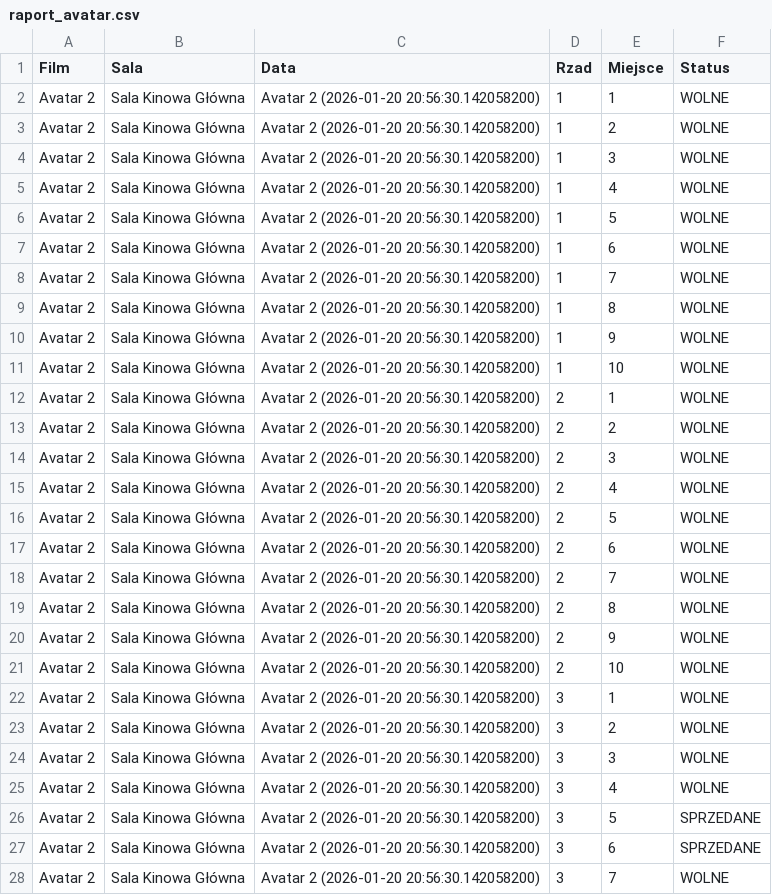
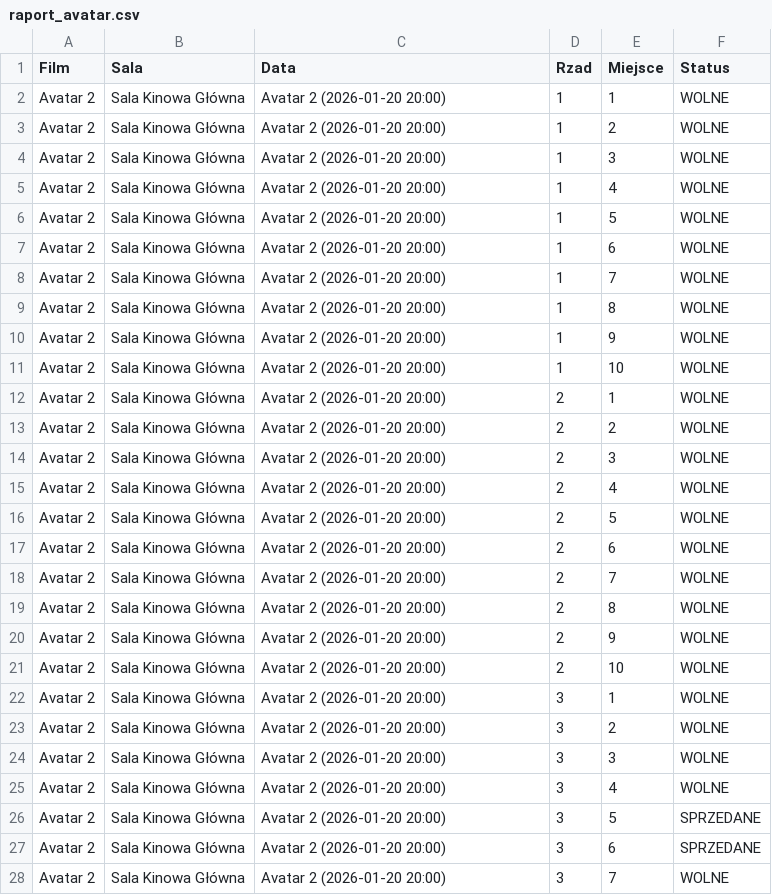
Before and after one commit to Izunia05/projekt_2_OOP, a CSV file: raport_avatar.csv, drawn as a sheet; only a part is shown; the diff covers the shown part only.

```diff
--- a/raport_avatar.csv
+++ b/raport_avatar.csv
@@ -1,28 +1,28 @@
 Film,Sala,Data,Rzad,Miejsce,Status
-Avatar 2,Sala Kinowa Główna,Avatar 2 (2026-01-20 20:56:30.142058200),1,1,WOLNE
-Avatar 2,Sala Kinowa Główna,Avatar 2 (2026-01-20 20:56:30.142058200),1,2,WOLNE
-Avatar 2,Sala Kinowa Główna,Avatar 2 (2026-01-20 20:56:30.142058200),1,3,WOLNE
-Avatar 2,Sala Kinowa Główna,Avatar 2 (2026-01-20 20:56:30.142058200),1,4,WOLNE
-Avatar 2,Sala Kinowa Główna,Avatar 2 (2026-01-20 20:56:30.142058200),1,5,WOLNE
-Avatar 2,Sala Kinowa Główna,Avatar 2 (2026-01-20 20:56:30.142058200),1,6,WOLNE
-Avatar 2,Sala Kinowa Główna,Avatar 2 (2026-01-20 20:56:30.142058200),1,7,WOLNE
-Avatar 2,Sala Kinowa Główna,Avatar 2 (2026-01-20 20:56:30.142058200),1,8,WOLNE
-Avatar 2,Sala Kinowa Główna,Avatar 2 (2026-01-20 20:56:30.142058200),1,9,WOLNE
-Avatar 2,Sala Kinowa Główna,Avatar 2 (2026-01-20 20:56:30.142058200),1,10,WOLNE
-Avatar 2,Sala Kinowa Główna,Avatar 2 (2026-01-20 20:56:30.142058200),2,1,WOLNE
-Avatar 2,Sala Kinowa Główna,Avatar 2 (2026-01-20 20:56:30.142058200),2,2,WOLNE
-Avatar 2,Sala Kinowa Główna,Avatar 2 (2026-01-20 20:56:30.142058200),2,3,WOLNE
-Avatar 2,Sala Kinowa Główna,Avatar 2 (2026-01-20 20:56:30.142058200),2,4,WOLNE
-Avatar 2,Sala Kinowa Główna,Avatar 2 (2026-01-20 20:56:30.142058200),2,5,WOLNE
-Avatar 2,Sala Kinowa Główna,Avatar 2 (2026-01-20 20:56:30.142058200),2,6,WOLNE
-Avatar 2,Sala Kinowa Główna,Avatar 2 (2026-01-20 20:56:30.142058200),2,7,WOLNE
-Avatar 2,Sala Kinowa Główna,Avatar 2 (2026-01-20 20:56:30.142058200),2,8,WOLNE
-Avatar 2,Sala Kinowa Główna,Avatar 2 (2026-01-20 20:56:30.142058200),2,9,WOLNE
-Avatar 2,Sala Kinowa Główna,Avatar 2 (2026-01-20 20:56:30.142058200),2,10,WOLNE
-Avatar 2,Sala Kinowa Główna,Avatar 2 (2026-01-20 20:56:30.142058200),3,1,WOLNE
-Avatar 2,Sala Kinowa Główna,Avatar 2 (2026-01-20 20:56:30.142058200),3,2,WOLNE
-Avatar 2,Sala Kinowa Główna,Avatar 2 (2026-01-20 20:56:30.142058200),3,3,WOLNE
-Avatar 2,Sala Kinowa Główna,Avatar 2 (2026-01-20 20:56:30.142058200),3,4,WOLNE
-Avatar 2,Sala Kinowa Główna,Avatar 2 (2026-01-20 20:56:30.142058200),3,5,SPRZEDANE
-Avatar 2,Sala Kinowa Główna,Avatar 2 (2026-01-20 20:56:30.142058200),3,6,SPRZEDANE
-Avatar 2,Sala Kinowa Główna,Avatar 2 (2026-01-20 20:56:30.142058200),3,7,WOLNE
+Avatar 2,Sala Kinowa Główna,Avatar 2 (2026-01-20 20:00),1,1,WOLNE
+Avatar 2,Sala Kinowa Główna,Avatar 2 (2026-01-20 20:00),1,2,WOLNE
+Avatar 2,Sala Kinowa Główna,Avatar 2 (2026-01-20 20:00),1,3,WOLNE
+Avatar 2,Sala Kinowa Główna,Avatar 2 (2026-01-20 20:00),1,4,WOLNE
+Avatar 2,Sala Kinowa Główna,Avatar 2 (2026-01-20 20:00),1,5,WOLNE
+Avatar 2,Sala Kinowa Główna,Avatar 2 (2026-01-20 20:00),1,6,WOLNE
+Avatar 2,Sala Kinowa Główna,Avatar 2 (2026-01-20 20:00),1,7,WOLNE
+Avatar 2,Sala Kinowa Główna,Avatar 2 (2026-01-20 20:00),1,8,WOLNE
+Avatar 2,Sala Kinowa Główna,Avatar 2 (2026-01-20 20:00),1,9,WOLNE
+Avatar 2,Sala Kinowa Główna,Avatar 2 (2026-01-20 20:00),1,10,WOLNE
+Avatar 2,Sala Kinowa Główna,Avatar 2 (2026-01-20 20:00),2,1,WOLNE
+Avatar 2,Sala Kinowa Główna,Avatar 2 (2026-01-20 20:00),2,2,WOLNE
+Avatar 2,Sala Kinowa Główna,Avatar 2 (2026-01-20 20:00),2,3,WOLNE
+Avatar 2,Sala Kinowa Główna,Avatar 2 (2026-01-20 20:00),2,4,WOLNE
+Avatar 2,Sala Kinowa Główna,Avatar 2 (2026-01-20 20:00),2,5,WOLNE
+Avatar 2,Sala Kinowa Główna,Avatar 2 (2026-01-20 20:00),2,6,WOLNE
+Avatar 2,Sala Kinowa Główna,Avatar 2 (2026-01-20 20:00),2,7,WOLNE
+Avatar 2,Sala Kinowa Główna,Avatar 2 (2026-01-20 20:00),2,8,WOLNE
+Avatar 2,Sala Kinowa Główna,Avatar 2 (2026-01-20 20:00),2,9,WOLNE
+Avatar 2,Sala Kinowa Główna,Avatar 2 (2026-01-20 20:00),2,10,WOLNE
+Avatar 2,Sala Kinowa Główna,Avatar 2 (2026-01-20 20:00),3,1,WOLNE
+Avatar 2,Sala Kinowa Główna,Avatar 2 (2026-01-20 20:00),3,2,WOLNE
+Avatar 2,Sala Kinowa Główna,Avatar 2 (2026-01-20 20:00),3,3,WOLNE
+Avatar 2,Sala Kinowa Główna,Avatar 2 (2026-01-20 20:00),3,4,WOLNE
+Avatar 2,Sala Kinowa Główna,Avatar 2 (2026-01-20 20:00),3,5,SPRZEDANE
+Avatar 2,Sala Kinowa Główna,Avatar 2 (2026-01-20 20:00),3,6,SPRZEDANE
+Avatar 2,Sala Kinowa Główna,Avatar 2 (2026-01-20 20:00),3,7,WOLNE
```
Also changed, not shown: 23 edited cells elsewhere in this file, raport_matrix.csv, 4 other files.
